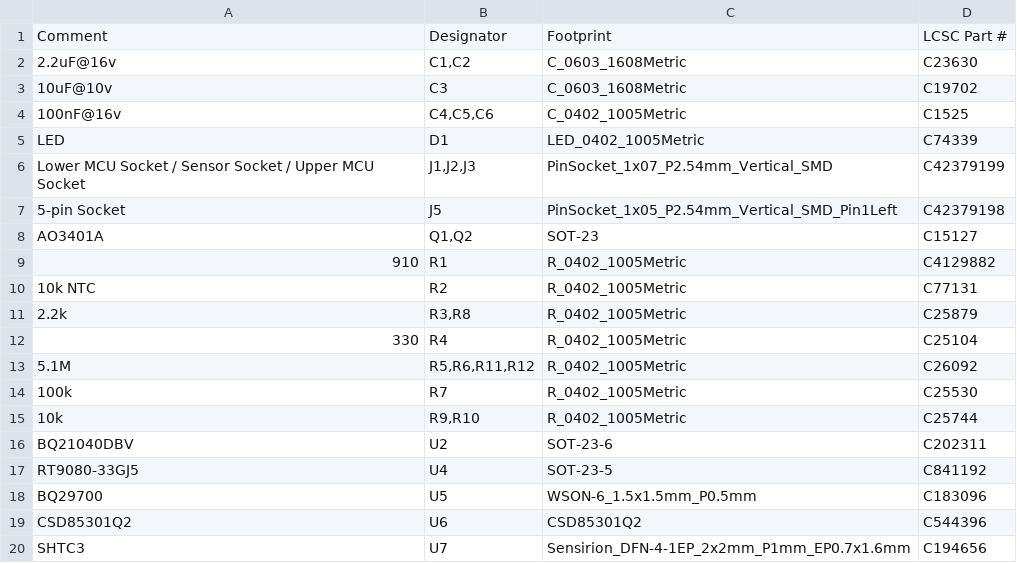
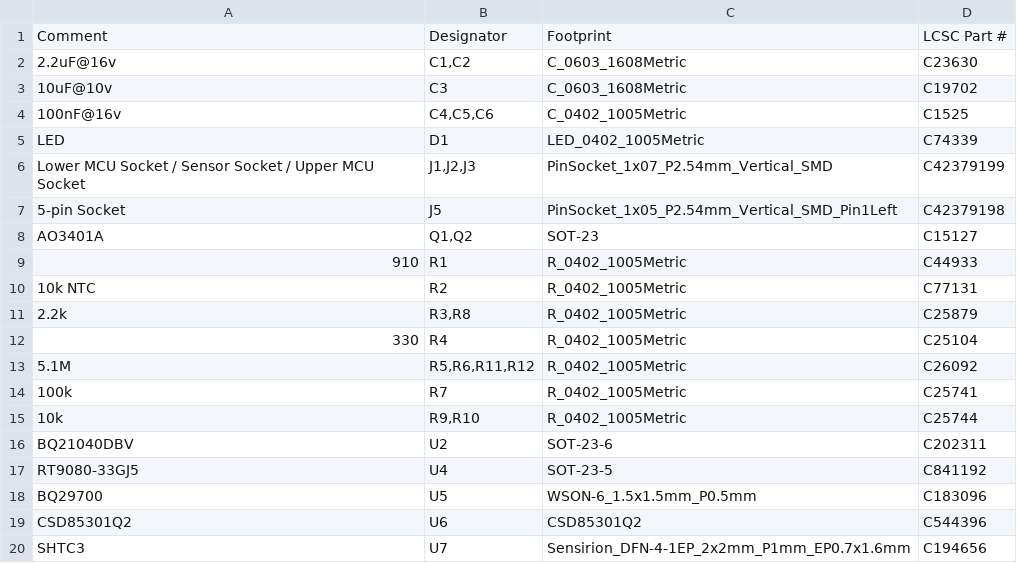
Before and after one commit to allenrobberson/smart-sensor-battery-pack, a CSV file: assembly/SSB-18650-BOM.csv, drawn as a sheet.

```diff
--- a/assembly/SSB-18650-BOM.csv
+++ b/assembly/SSB-18650-BOM.csv
@@ -8,3 +8,3 @@ Lower MCU Socket / Sensor Socket / Upper MCU Socket,"J1,J2,J3",PinSocket_1x07_P2
 AO3401A,"Q1,Q2",SOT-23,C15127
-910,R1,R_0402_1005Metric,C4129882
+910,R1,R_0402_1005Metric,C44933
 10k NTC,R2,R_0402_1005Metric,C77131
@@ -13,3 +13,3 @@ AO3401A,"Q1,Q2",SOT-23,C15127
 5.1M,"R5,R6,R11,R12",R_0402_1005Metric,C26092
-100k,R7,R_0402_1005Metric,C25530
+100k,R7,R_0402_1005Metric,C25741
 10k,"R9,R10",R_0402_1005Metric,C25744
```
Also changed, not shown: assembly/SSB-18350-BOM.csv, assembly/SSB-21700-BOM.csv, 6 other files.
